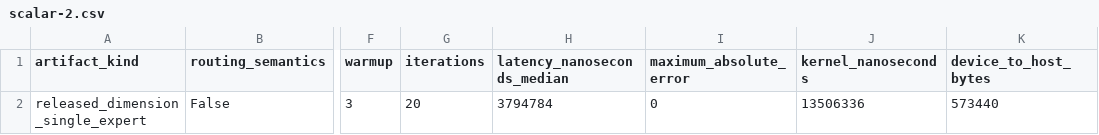
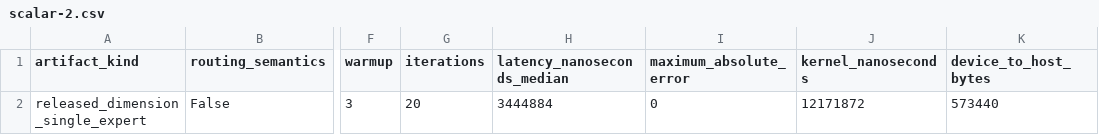
Before and after one commit to rsb1813/project-k3x, a CSV file: results/b0016-cuda-expert-major-wsl/scalar-2.csv, drawn as a sheet; only a part is shown, gaps mark what is left out; the diff names each change by its address in the sheet, - before the commit and + after, or states it on an @@ line.

```diff
--- a/results/b0016-cuda-expert-major-wsl/scalar-2.csv
+++ b/results/b0016-cuda-expert-major-wsl/scalar-2.csv
-H2 (latency_nanoseconds_median): 3794784
+H2 (latency_nanoseconds_median): 3444884
-J2 (kernel_nanoseconds): 13506336
+J2 (kernel_nanoseconds): 12171872
```
Also changed, not shown: results/b0016-cuda-expert-major-wsl/batch-4.csv, results/b0016-cuda-expert-major-wsl/graph/token-major-perfect-2.csv, 28 other files.
